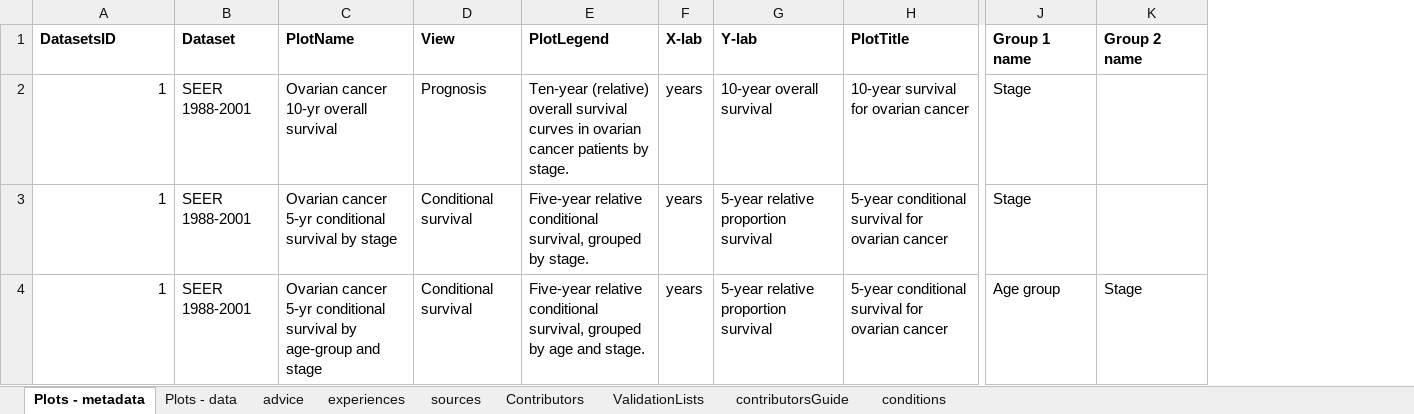
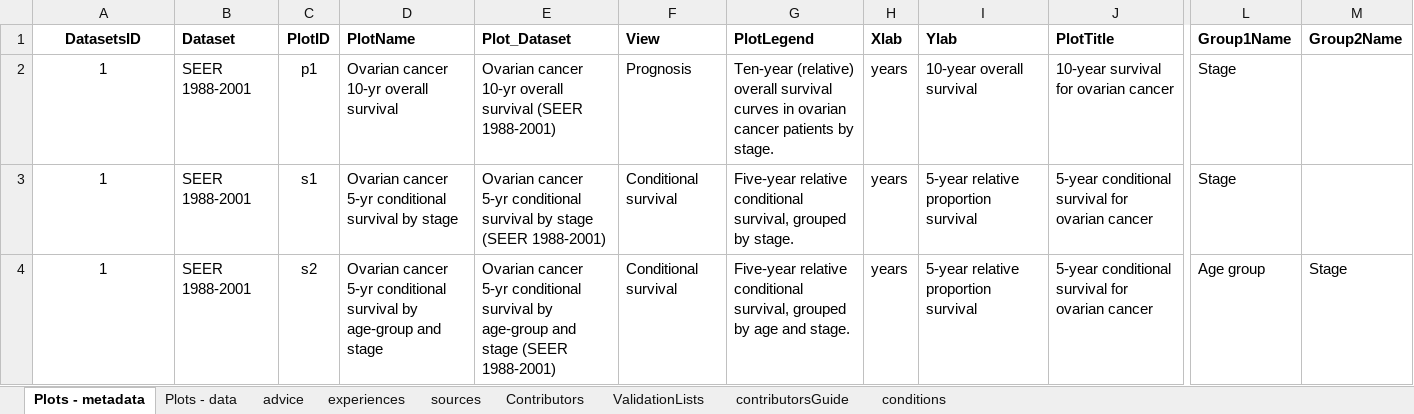
Before and after one commit to NIHRDECncl/R-tools, an Excel workbook: ShinyApps/Conditional survival/data/ConditionalSurvival.xlsx, sheet Plots - metadata, drawn as a sheet; only a part is shown, gaps mark what is left out; values as stored, in another font and other column widths than the file's, no borders; addresses are those after the commit; the diff names each change by its address in the sheet, - before the commit and + after, or states it on an @@ line.

Commit message:
Pretty prognosis plot - unreactive

```diff
--- a/ShinyApps/Conditional survival/data/ConditionalSurvival.xlsx (sheet Plots - metadata)
+++ b/ShinyApps/Conditional survival/data/ConditionalSurvival.xlsx (sheet Plots - metadata)
+column C (PlotID), rows 2-4: p1 | s1 | s2
+column E (Plot_Dataset), rows 2-4: Ovarian cancer 10-yr overall survival (SEER 1988-2001) | Ovarian cancer 5-yr conditional survival by stage (SEER 1988-2001) | Ovarian cancer 5-yr conditional survival by age-group and stage (SEER 1988-2001)
-A1 alignment: left
+A1 alignment: center
-H1: X-lab
+H1: Xlab
-I1: Y-lab
+I1: Ylab
-L1: Group 1 name
+L1: Group1Name
-M1: Group 2 name
+M1: Group2Name
-A2:A4 alignment: right
+A2:A4 alignment: center
```
Also changed, not shown: sheet Plots - data, formulas that keep their value, 3 other files.
